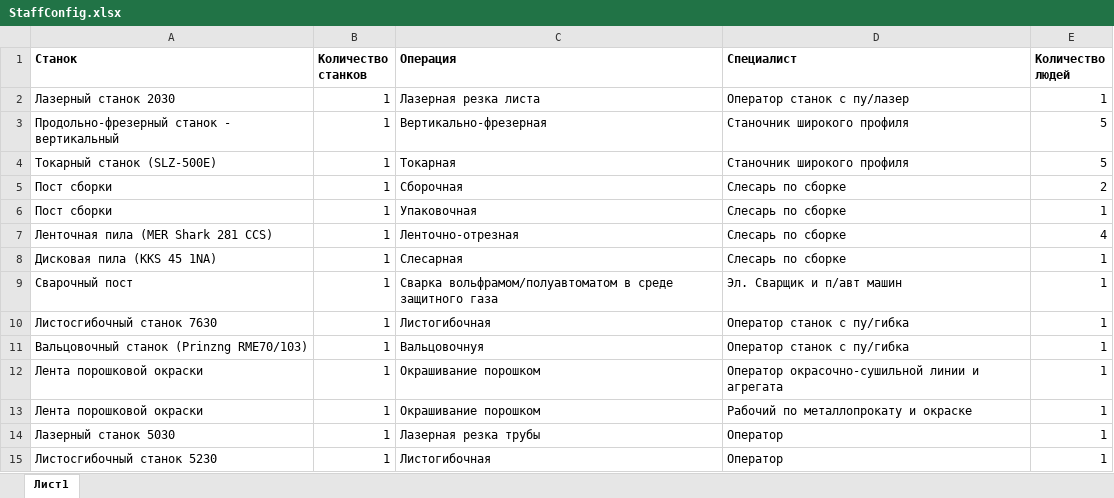
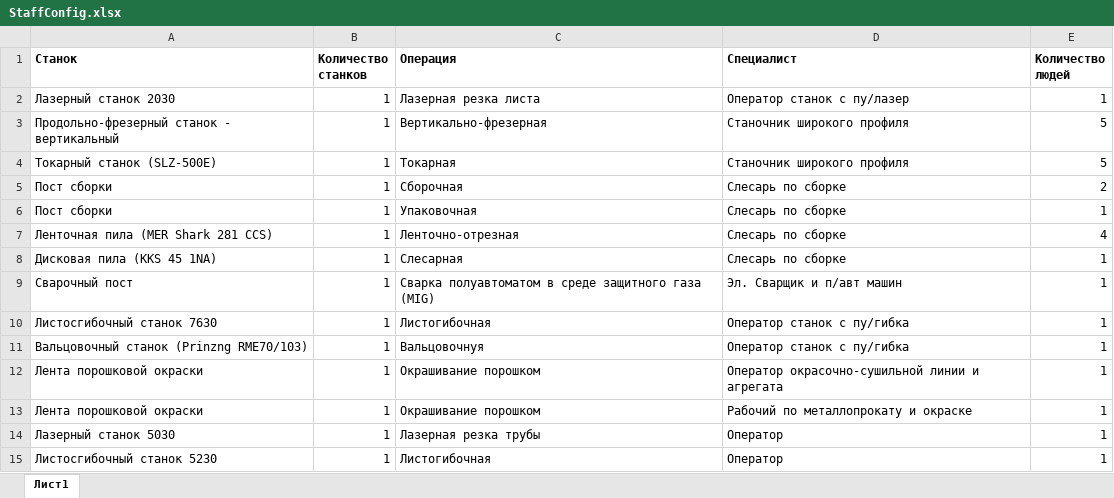
Before and after one commit to DmiMakarov/ResourceDistribution, an Excel workbook: data/StaffConfig.xlsx, sheet Лист1, drawn as a sheet; values as stored, in another font and other column widths than the file's, no borders; the diff names each change by its address in the sheet, - before the commit and + after, or states it on an @@ line.

```diff
--- a/data/StaffConfig.xlsx (sheet Лист1)
+++ b/data/StaffConfig.xlsx (sheet Лист1)
-C9 (Операция): Сварка вольфрамом/полуавтоматом в среде защитного газа
+C9 (Операция): Сварка полуавтоматом в среде защитного газа (MIG)
```
Also changed, not shown: 3 other files.
